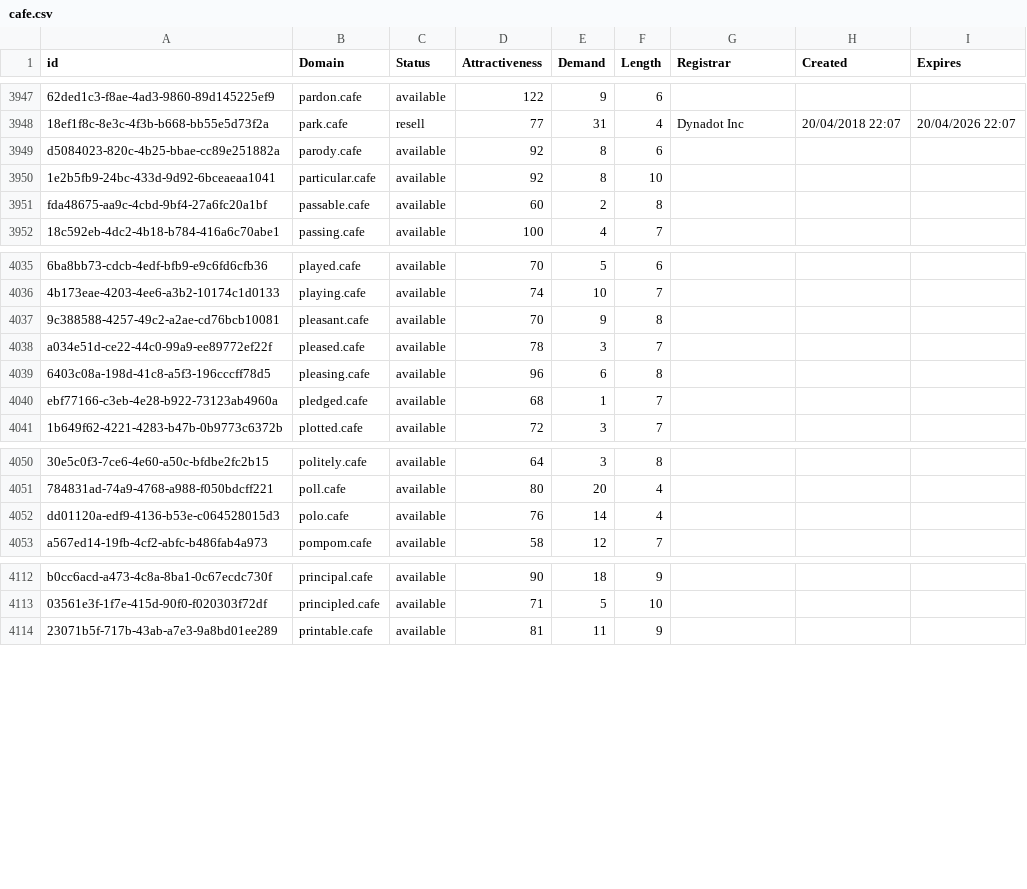
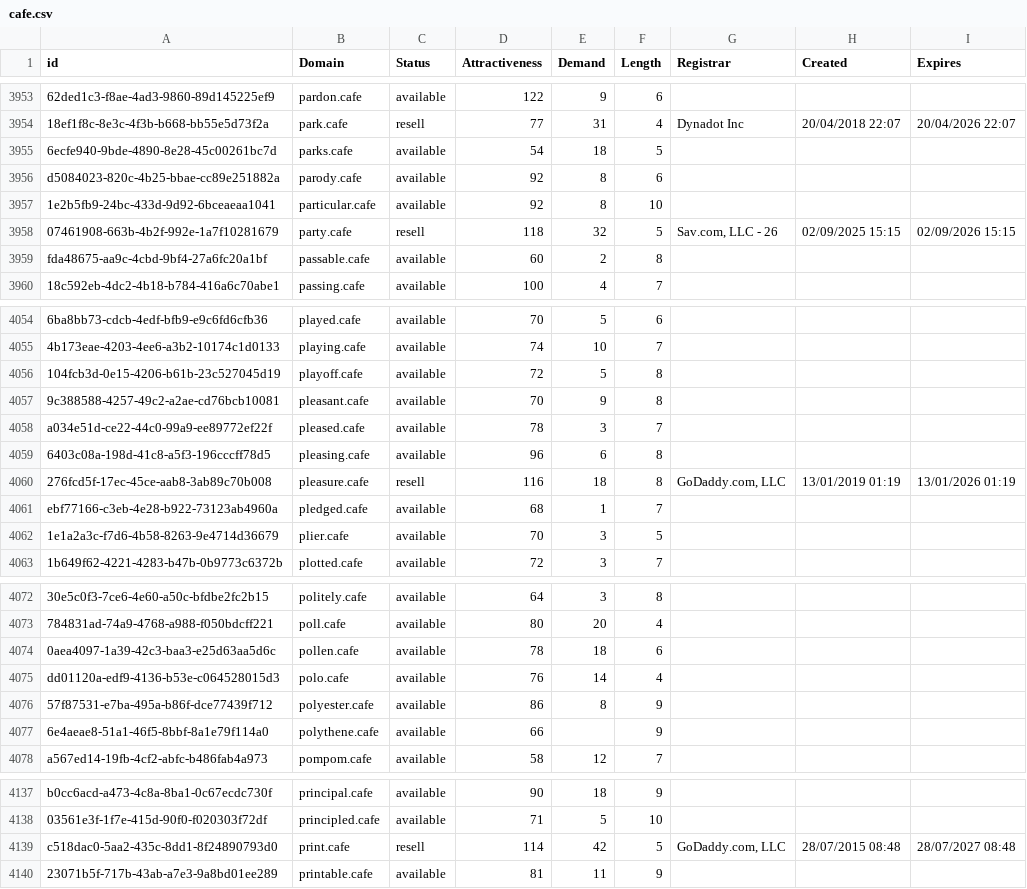
Before and after one commit to UniqueDomains/cafe-oneword-domains, a CSV file: cafe.csv, drawn as a sheet; only a part is shown, gaps mark what is left out; the diff covers the shown part only; the diff names each change by its address in the sheet, - before the commit and + after, or states it on an @@ line.

```diff
--- a/cafe.csv
+++ b/cafe.csv
+row 3955: 6ecfe940-9bde-4890-8e28-45c00261bc7d | parks.cafe | available | 54 | 18 | 5
+row 3958: 07461908-663b-4b2f-992e-1a7f10281679 | party.cafe | resell | 118 | 32 | 5 | Sav.com, LLC - 26 | 02/09/2025 15:15 | 02/09/2026 15:15
+row 4056: 104fcb3d-0e15-4206-b61b-23c527045d19 | playoff.cafe | available | 72 | 5 | 8
+row 4060: 276fcd5f-17ec-45ce-aab8-3ab89c70b008 | pleasure.cafe | resell | 116 | 18 | 8 | GoDaddy.com, LLC | 13/01/2019 01:19 | 13/01/2026 01:19
+row 4062: 1e1a2a3c-f7d6-4b58-8263-9e4714d36679 | plier.cafe | available | 70 | 3 | 5
+row 4074: 0aea4097-1a39-42c3-baa3-e25d63aa5d6c | pollen.cafe | available | 78 | 18 | 6
+row 4076: 57f87531-e7ba-495a-b86f-dce77439f712 | polyester.cafe | available | 86 | 8 | 9
+row 4077: 6e4aeae8-51a1-46f5-8bbf-8a1e79f114a0 | polythene.cafe | available | 66 |  | 9
+row 4139: c518dac0-5aa2-435c-8dd1-8f24890793d0 | print.cafe | resell | 114 | 42 | 5 | GoDaddy.com, LLC | 28/07/2015 08:48 | 28/07/2027 08:48
```
Also changed, not shown: 21 added rows elsewhere in this file, 2 other files.
